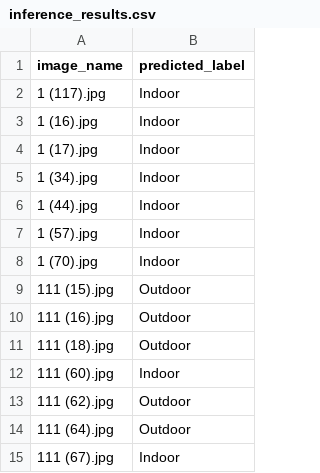
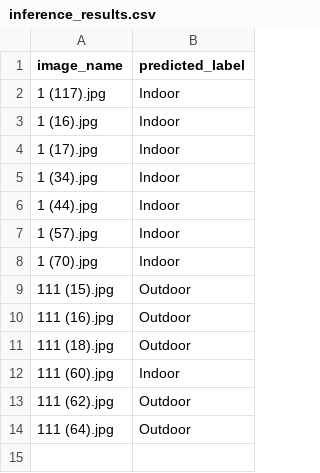
Before and after one commit to IsmailRidwanS/HackKP_2025, a CSV file: task2_indoor_outdoor_classifier/inference_results.csv, drawn as a sheet.

Commit message:
Updated requirements and image similarity logic

```diff
--- a/task2_indoor_outdoor_classifier/inference_results.csv
+++ b/task2_indoor_outdoor_classifier/inference_results.csv
@@ -14,2 +14 @@ image_name,predicted_label
 111 (64).jpg,Outdoor
-111 (67).jpg,Indoor
```
Also changed, not shown: 10 other files.
